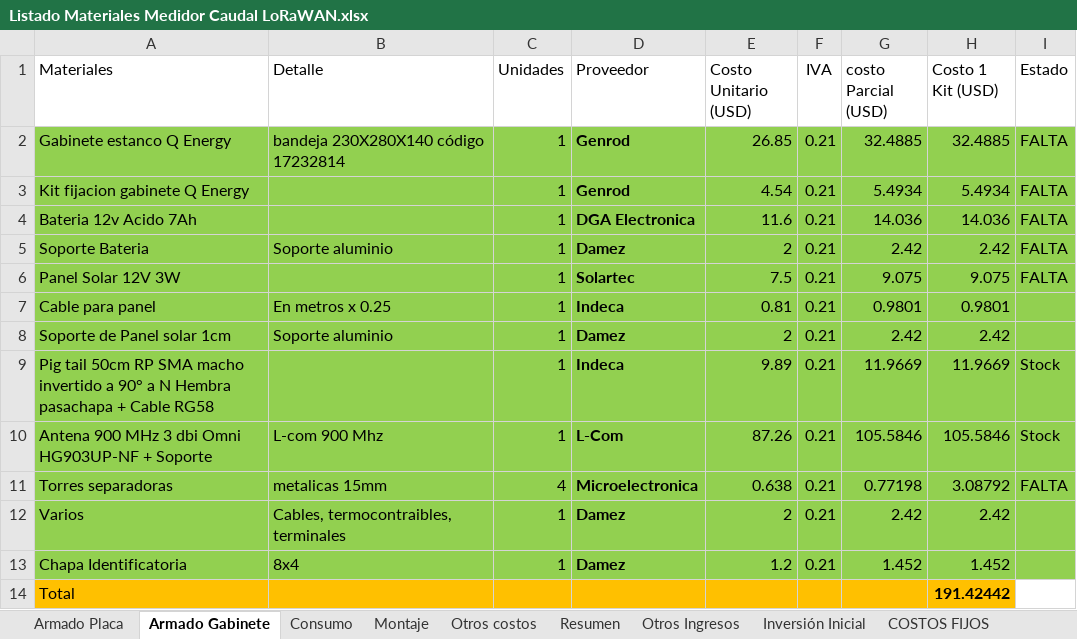
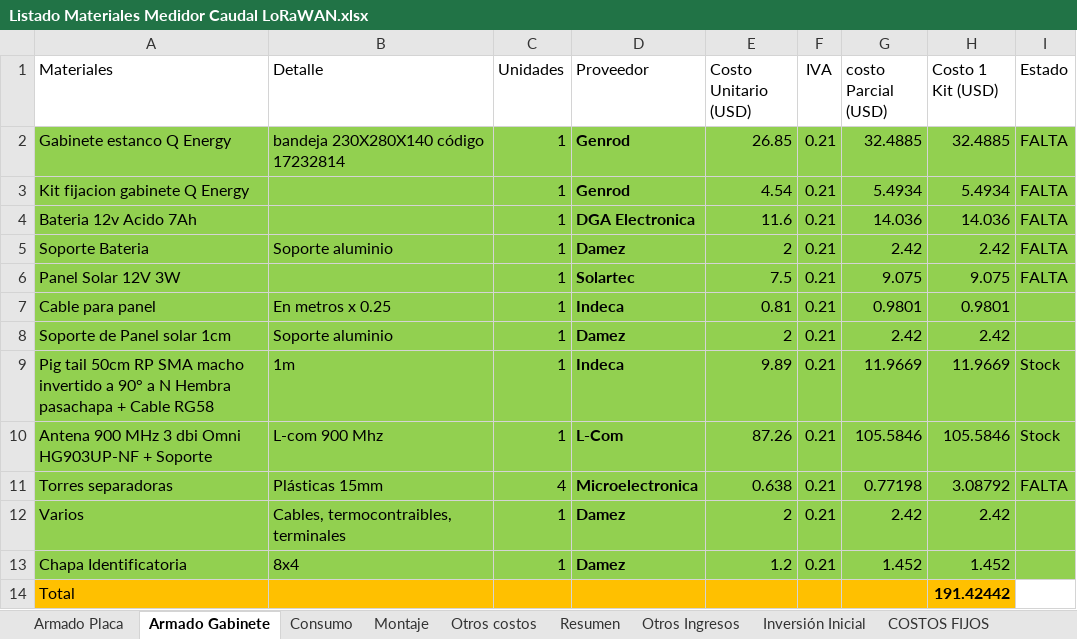
Before and after one commit to quirogaluistomas/MDot_Caudal_Proyecto_2, an Excel workbook: Listado Materiales Medidor Caudal LoRaWAN.xlsx, sheet Armado Gabinete, drawn as a sheet; only a part is shown; values as stored, in another font and other column widths than the file's, no borders; the diff names each change by its address in the sheet, - before the commit and + after, or states it on an @@ line.

Commit message:
Se cambiaron las torres metálicas por plásticas. Avance informe

```diff
--- a/Listado Materiales Medidor Caudal LoRaWAN.xlsx (sheet Armado Gabinete)
+++ b/Listado Materiales Medidor Caudal LoRaWAN.xlsx (sheet Armado Gabinete)
-B9 (Detalle): (empty)
+B9 (Detalle): 1m
-B11 (Detalle): metalicas 15mm
+B11 (Detalle): Plásticas 15mm
```
Also changed, not shown: sheet Otros costos, sheet Inv.Proy, sheet Resumen, 1 other file.
